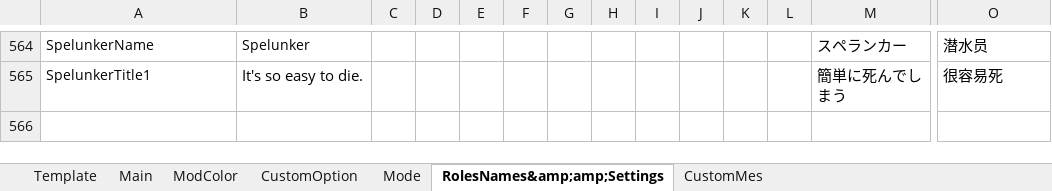
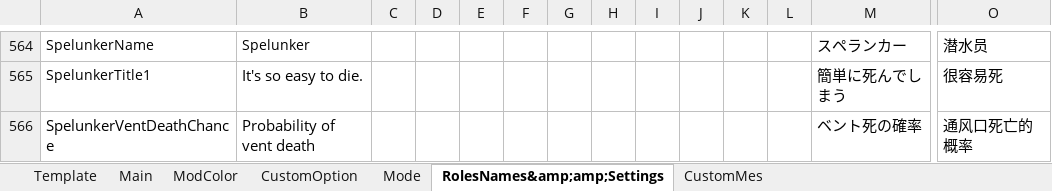
Before and after one commit to SuperNewRoles/SuperNewRoles, an Excel workbook: TranslateData.xlsx, sheet RolesNames&amp;amp;Settings, drawn as a sheet; only a part is shown, gaps mark what is left out; values as stored, in another font and other column widths than the file's, no borders; rows hold the shown columns only; the diff names each change by its address in the sheet, - before the commit and + after, or states it on an @@ line.

```diff
--- a/TranslateData.xlsx (sheet RolesNames&amp;amp;Settings)
+++ b/TranslateData.xlsx (sheet RolesNames&amp;amp;Settings)
+row 566: SpelunkerVentDeathChance | Probability of vent death |  |  |  |  |  |  |  |  |  |  | ベント死の確率 | 通风口死亡的概率
```
Also changed, not shown: 7 other files.
